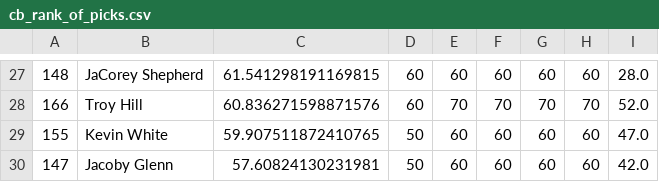
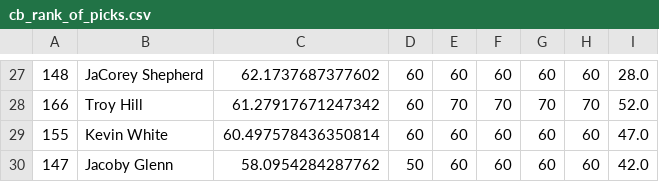
Before and after one commit to mmcelhan/nfl_capstone, a CSV file: ML/cb_rank_of_picks.csv, drawn as a sheet; only a part is shown, gaps mark what is left out; the diff covers the shown part only.

```diff
--- a/ML/cb_rank_of_picks.csv
+++ b/ML/cb_rank_of_picks.csv
@@ -27,4 +27,4 @@
-148,JaCorey Shepherd,61.541298191169815,60,60,60,60,60,28.0
-166,Troy Hill,60.836271598871576,60,70,70,70,70,52.0
-155,Kevin White,59.907511872410765,50,60,60,60,60,47.0
-147,Jacoby Glenn,57.60824130231981,50,60,60,60,60,42.0
+148,JaCorey Shepherd,62.1737687377602,60,60,60,60,60,28.0
+166,Troy Hill,61.27917671247342,60,70,70,70,70,52.0
+155,Kevin White,60.497578436350814,60,60,60,60,60,47.0
+147,Jacoby Glenn,58.0954284287762,50,60,60,60,60,42.0
```
Also changed, not shown: 4 added rows, 4 removed rows and 24 edited cells elsewhere in this file, 2 other files.
